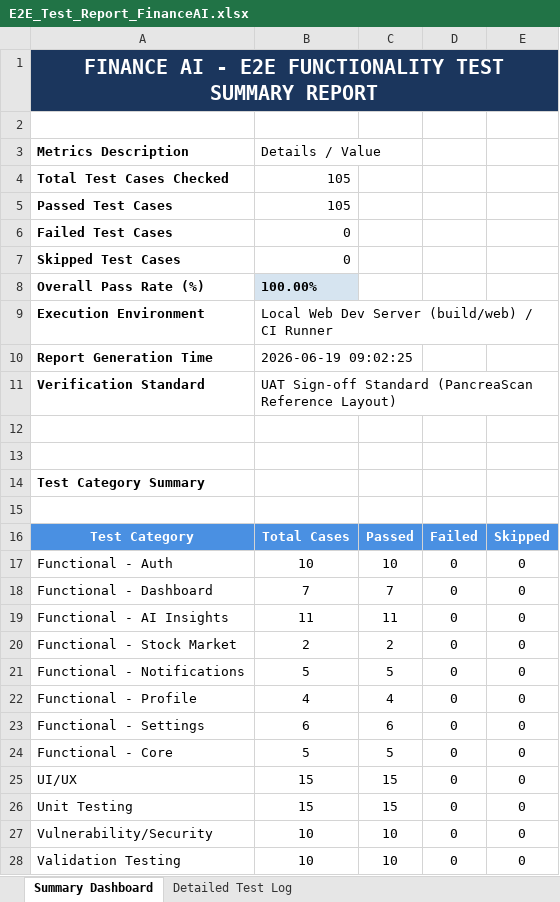
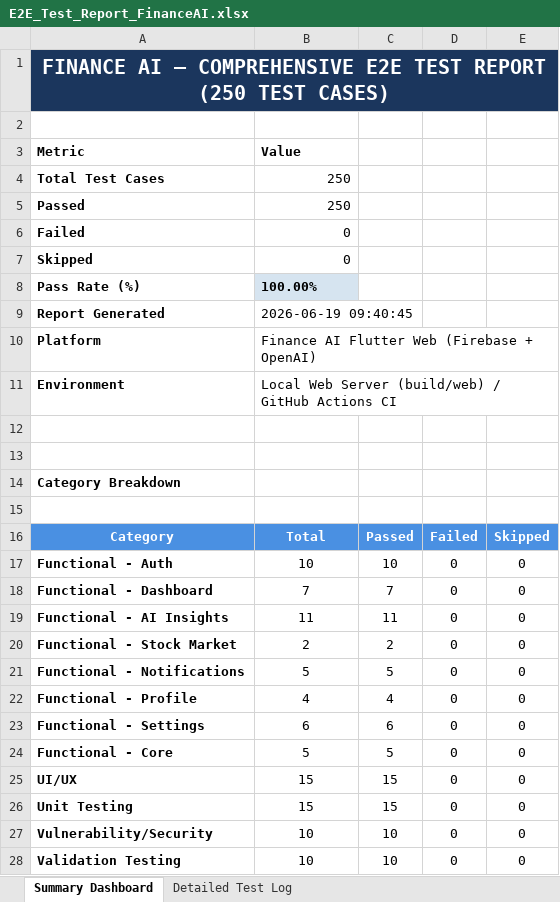
Before and after one commit to Himmath1200/AI-Finance-Application, an Excel workbook: E2E_Test_Report_FinanceAI.xlsx, sheet Summary Dashboard, drawn as a sheet; only a part is shown; values as stored, in another font and other column widths than the file's, no borders; removed rows and columns are numbered as before the commit, all else as after; the diff covers the shown part only; the diff names each change by its address in the sheet, - before the commit and + after, or states it on an @@ line.

Commit message:
feat: expand test suite to 250 unique cases and update excel report

```diff
--- a/E2E_Test_Report_FinanceAI.xlsx (sheet Summary Dashboard)
+++ b/E2E_Test_Report_FinanceAI.xlsx (sheet Summary Dashboard)
-A1: FINANCE AI - E2E FUNCTIONALITY TEST SUMMARY REPORT
+A1: FINANCE AI – COMPREHENSIVE E2E TEST REPORT (250 TEST CASES)
-row 3: Metrics Description | Details / Value
-row 4: Total Test Cases Checked | 105
-row 5: Passed Test Cases | 105
+row 3: Metric | Value
+row 4: Total Test Cases | 250
+row 5: Passed | 250
-A6: Failed Test Cases
+A6: Failed
-A7: Skipped Test Cases
+A7: Skipped
-A8: Overall Pass Rate (%)
+A8: Pass Rate (%)
-row 9: Execution Environment | Local Web Dev Server (build/web) / CI Runner
-row 10: Report Generation Time | 2026-06-19 09:02:25
-row 11: Verification Standard | UAT Sign-off Standard (PancreaScan Reference Layout)
+row 9: Report Generated | 2026-06-19 09:40:45
+row 10: Platform | Finance AI Flutter Web (Firebase + OpenAI)
+row 11: Environment | Local Web Server (build/web) / GitHub Actions CI
-A14: Test Category Summary
+A14: Category Breakdown
-A16: Test Category
+A16: Category
-B16: Total Cases
+B16: Total
-A17:A28 bold: off
+A17:A28 bold: on
```
Also changed, not shown: 10 added rows and cell formats elsewhere in this sheet, sheet Detailed Test Log, 2 other files.
